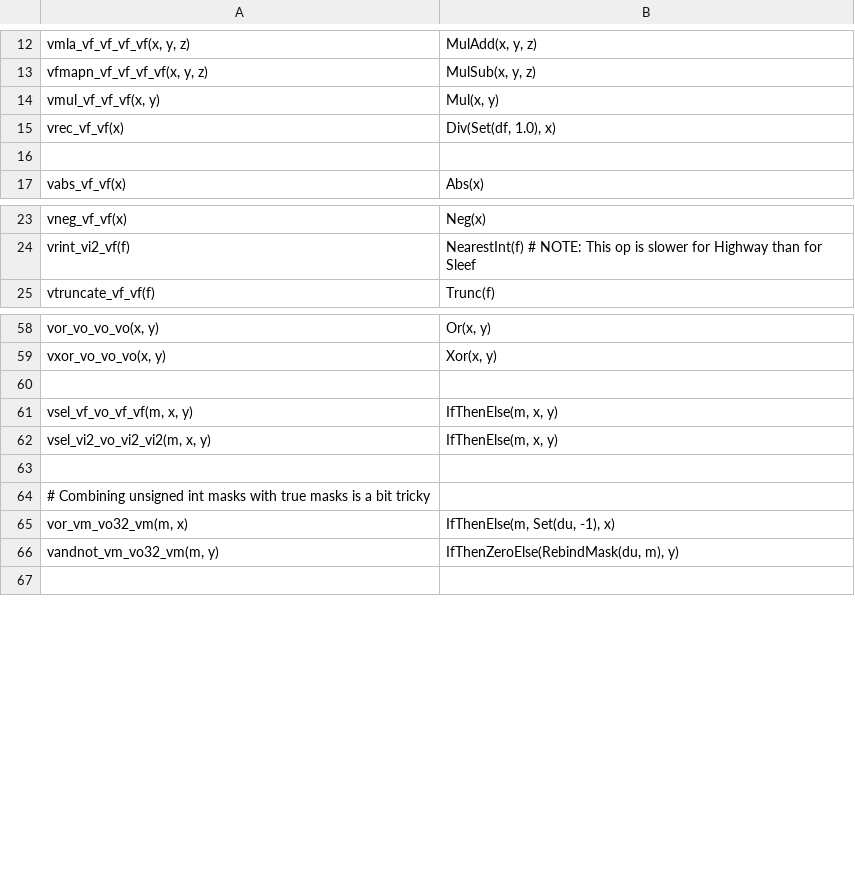
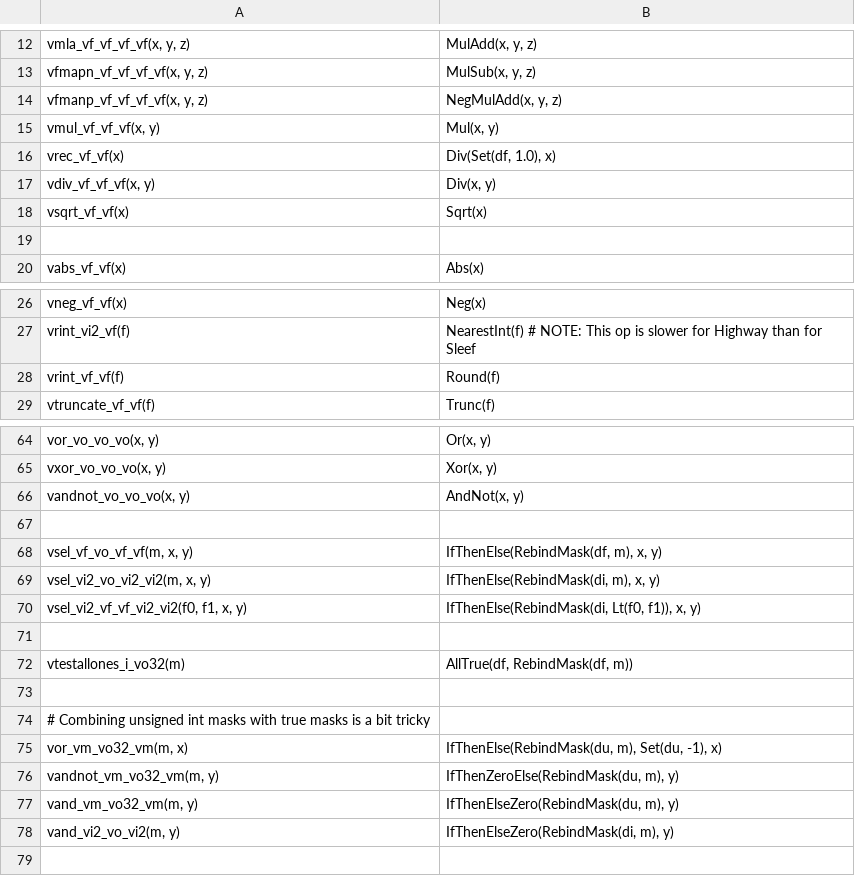
Before and after one commit to bnprks/highway-sleef, a TSV file: src/gen-bindings/rename_data/simd_ops.tsv, drawn as a sheet; only a part is shown, gaps mark what is left out; the diff covers the shown part only.

```diff
--- a/src/gen-bindings/rename_data/simd_ops.tsv
+++ b/src/gen-bindings/rename_data/simd_ops.tsv
@@ -13,4 +13,7 @@ vmla_vf_vf_vf_vf(x, y, z)	MulAdd(x, y, z)
 vfmapn_vf_vf_vf_vf(x, y, z)	MulSub(x, y, z)
+vfmanp_vf_vf_vf_vf(x, y, z)	NegMulAdd(x, y, z)
 vmul_vf_vf_vf(x, y)	Mul(x, y)
 vrec_vf_vf(x)	Div(Set(df, 1.0), x)
+vdiv_vf_vf_vf(x, y)	Div(x, y)
+vsqrt_vf_vf(x)	Sqrt(x)
 
@@ -24,2 +27,3 @@ vneg_vf_vf(x)	Neg(x)
 vrint_vi2_vf(f)	NearestInt(f) # NOTE: This op is slower for Highway than for Sleef
+vrint_vf_vf(f)	Round(f)
 vtruncate_vf_vf(f)	Trunc(f)
@@ -59,9 +65,15 @@ vor_vo_vo_vo(x, y)	Or(x, y)
 vxor_vo_vo_vo(x, y)	Xor(x, y)
+vandnot_vo_vo_vo(x, y)	AndNot(x, y)
 
-vsel_vf_vo_vf_vf(m, x, y)	IfThenElse(m, x, y)
-vsel_vi2_vo_vi2_vi2(m, x, y)	IfThenElse(m, x, y)
+vsel_vf_vo_vf_vf(m, x, y)	IfThenElse(RebindMask(df, m), x, y)
+vsel_vi2_vo_vi2_vi2(m, x, y)	IfThenElse(RebindMask(di, m), x, y)
+vsel_vi2_vf_vf_vi2_vi2(f0, f1, x, y)	IfThenElse(RebindMask(di, Lt(f0, f1)), x, y)
+
+vtestallones_i_vo32(m)	AllTrue(df, RebindMask(df, m))
 
 # Combining unsigned int masks with true masks is a bit tricky
-vor_vm_vo32_vm(m, x)	IfThenElse(m, Set(du, -1), x)
+vor_vm_vo32_vm(m, x)	IfThenElse(RebindMask(du, m), Set(du, -1), x)
 vandnot_vm_vo32_vm(m, y)	IfThenZeroElse(RebindMask(du, m), y)
+vand_vm_vo32_vm(m, y)	IfThenElseZero(RebindMask(du, m), y)
+vand_vi2_vo_vi2(m, y)	IfThenElseZero(RebindMask(di, m), y)
 
```
Also changed, not shown: 27 added rows and 3 edited cells elsewhere in this file, src/gen-bindings/rename_data/constant_renames.tsv, src/gen-bindings/rename_data/function_renames.tsv, 9 other files.
